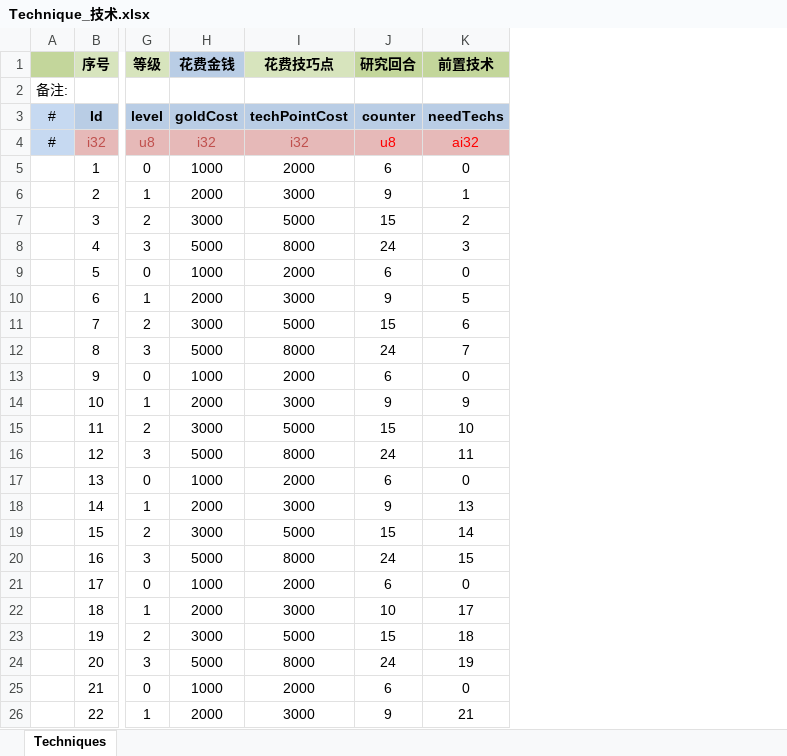
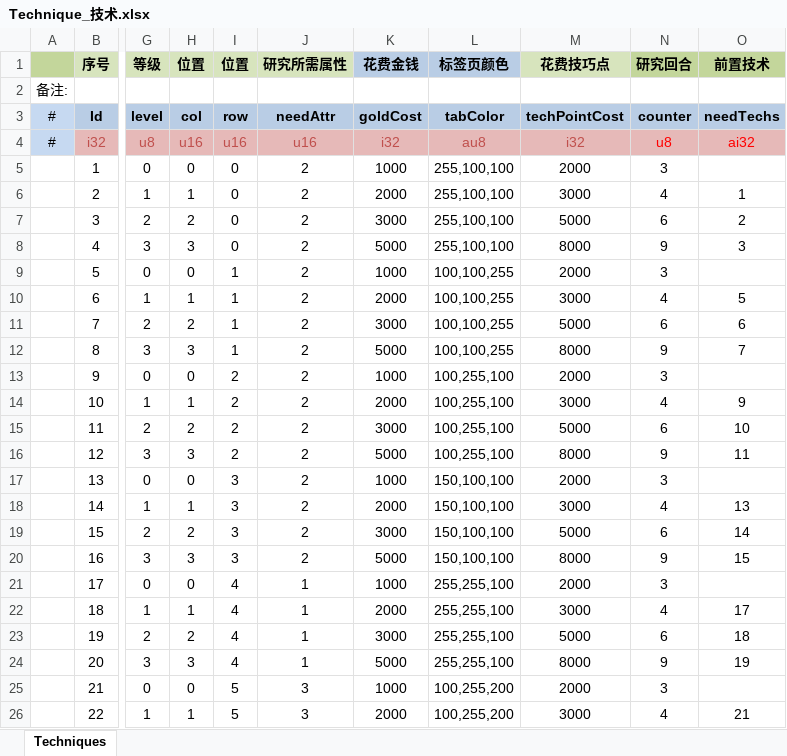
Before and after one commit to JoeLongma/sango_infinity, an Excel workbook: Data/Export/Common/Technique_技术.xlsx, sheet Techniques, drawn as a sheet; only a part is shown, gaps mark what is left out; values as stored, in another font and other column widths than the file's, no borders; addresses are those after the commit; the diff covers the shown part only; the diff names each change by its address in the sheet, - before the commit and + after, or states it on an @@ line.

```diff
--- a/Data/Export/Common/Technique_技术.xlsx (sheet Techniques)
+++ b/Data/Export/Common/Technique_技术.xlsx (sheet Techniques)
+column H (位置), rows 3-26: col | u16 | 0 | 1 | 2 | 3 | 0 | 1 | 2 | 3 | 0 | 1 | 2 | 3 | 0 | 1 | 2 | 3 | 0 | 1 | 2 | 3 | 0 | 1
+column I (位置), rows 3-26: row | u16 | 0 | 0 | 0 | 0 | 1 | 1 | 1 | 1 | 2 | 2 | 2 | 2 | 3 | 3 | 3 | 3 | 4 | 4 | 4 | 4 | 5 | 5
+column J (研究所需属性), rows 3-26: needAttr | u16 | 2 | 2 | 2 | 2 | 2 | 2 | 2 | 2 | 2 | 2 | 2 | 2 | 2 | 2 | 2 | 2 | 1 | 1 | 1 | 1 | 3 | 3
+column L (标签页颜色), rows 3-26: tabColor | au8 | 255,100,100 | 255,100,100 | 255,100,100 | 255,100,100 | 100,100,255 | 100,100,255 | 100,100,255 | 100,100,255 | 100,255,100 | 100,255,100 | 100,255,100 | 100,255,100 | 150,100,100 | 150,100,100 | 150,100,100 | 150,100,100 | 255,255,100 | 255,255,100 | 255,255,100 | 255,255,100 | 100,255,200 | 100,255,200
-N5 (研究回合): 6
+N5 (研究回合): 3
-O5 (前置技术): 0
+O5 (前置技术): (empty)
-N6 (研究回合): 9
+N6 (研究回合): 4
-N7 (研究回合): 15
+N7 (研究回合): 6
-N8 (研究回合): 24
+N8 (研究回合): 9
-N9 (研究回合): 6
+N9 (研究回合): 3
-O9 (前置技术): 0
+O9 (前置技术): (empty)
-N10 (研究回合): 9
+N10 (研究回合): 4
-N11 (研究回合): 15
+N11 (研究回合): 6
-N12 (研究回合): 24
+N12 (研究回合): 9
-N13 (研究回合): 6
+N13 (研究回合): 3
-O13 (前置技术): 0
+O13 (前置技术): (empty)
-N14 (研究回合): 9
+N14 (研究回合): 4
-N15 (研究回合): 15
+N15 (研究回合): 6
-N16 (研究回合): 24
+N16 (研究回合): 9
-N17 (研究回合): 6
+N17 (研究回合): 3
-O17 (前置技术): 0
+O17 (前置技术): (empty)
-N18 (研究回合): 9
+N18 (研究回合): 4
-N19 (研究回合): 15
+N19 (研究回合): 6
-N20 (研究回合): 24
+N20 (研究回合): 9
-N21 (研究回合): 6
+N21 (研究回合): 3
-O21 (前置技术): 0
+O21 (前置技术): (empty)
-N22 (研究回合): 10
+N22 (研究回合): 4
-N23 (研究回合): 15
+N23 (研究回合): 6
-N24 (研究回合): 24
+N24 (研究回合): 9
-N25 (研究回合): 6
+N25 (研究回合): 3
-O25 (前置技术): 0
+O25 (前置技术): (empty)
-N26 (研究回合): 9
+N26 (研究回合): 4
```
Also changed, not shown: 17 edited cells elsewhere in this sheet, formulas that keep their value, Data/Export/Common/Feature_武将特性.xlsx, Data/Export/Common/TroopType_部队类型.xlsx, 35 other files.
